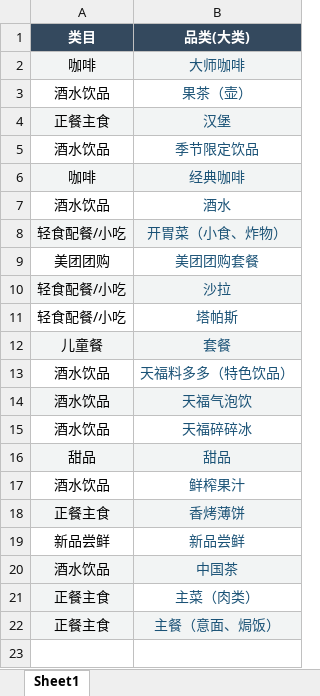
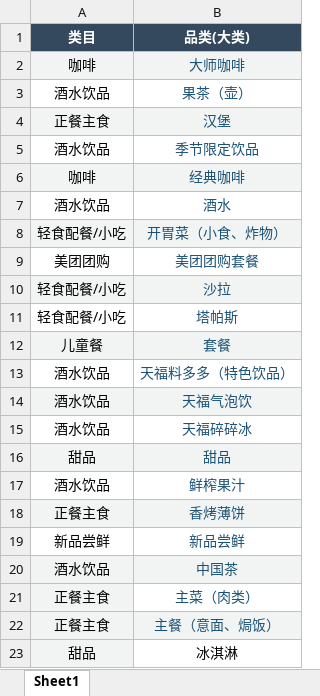
Before and after one commit to w10978876-design/restaurant-weekly-dashboard, an Excel workbook: data/紫竹/紫竹-品类映射.xlsx, sheet Sheet1, drawn as a sheet; values as stored, in another font and other column widths than the file's, no borders; the diff names each change by its address in the sheet, - before the commit and + after, or states it on an @@ line.

```diff
--- a/data/紫竹/紫竹-品类映射.xlsx (sheet Sheet1)
+++ b/data/紫竹/紫竹-品类映射.xlsx (sheet Sheet1)
+row 23: 甜品 | 冰淇淋
```
Also changed, not shown: data/夕佳悦/夕佳悦餐厅_园博馆店_菜品库_20260427_1022_a645046d_1777256566986.xlsx, data/紫竹/天福号紫竹餐厅_紫竹公园店_菜品库_20260427_0957_a645046d_1777255057541.xlsx, 14 other files.
